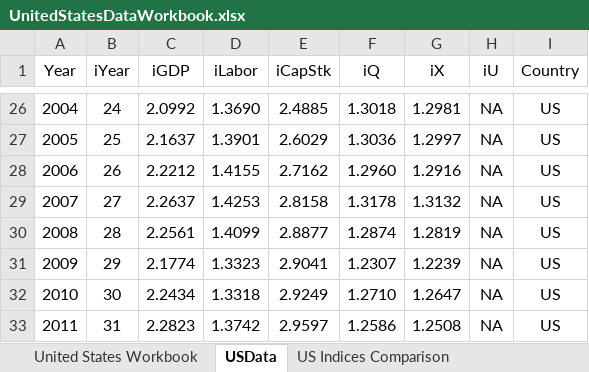
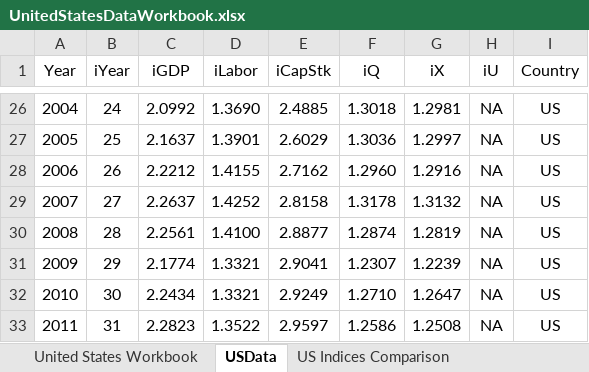
Before and after one commit to EconModels/MacroGrowth, an Excel workbook: data/Excel Workbooks/UnitedStatesDataWorkbook.xlsx, sheet USData, drawn as a sheet; only a part is shown, gaps mark what is left out; values as stored, in another font and other column widths than the file's, no borders; the diff names each change by its address in the sheet, - before the commit and + after, or states it on an @@ line.

Commit message:
Updated USA labor data.

```diff
--- a/data/Excel Workbooks/UnitedStatesDataWorkbook.xlsx (sheet USData)
+++ b/data/Excel Workbooks/UnitedStatesDataWorkbook.xlsx (sheet USData)
-D29 (iLabor): 1.4253
+D29 (iLabor): 1.4252
-D30 (iLabor): 1.4099
+D30 (iLabor): 1.4100
-D31 (iLabor): 1.3323
+D31 (iLabor): 1.3321
-D32 (iLabor): 1.3318
+D32 (iLabor): 1.3321
-D33 (iLabor): 1.3742
+D33 (iLabor): 1.3522
```
Also changed, not shown: sheet CES models, sheet United States Workbook, charts or pictures, 1 other file.
